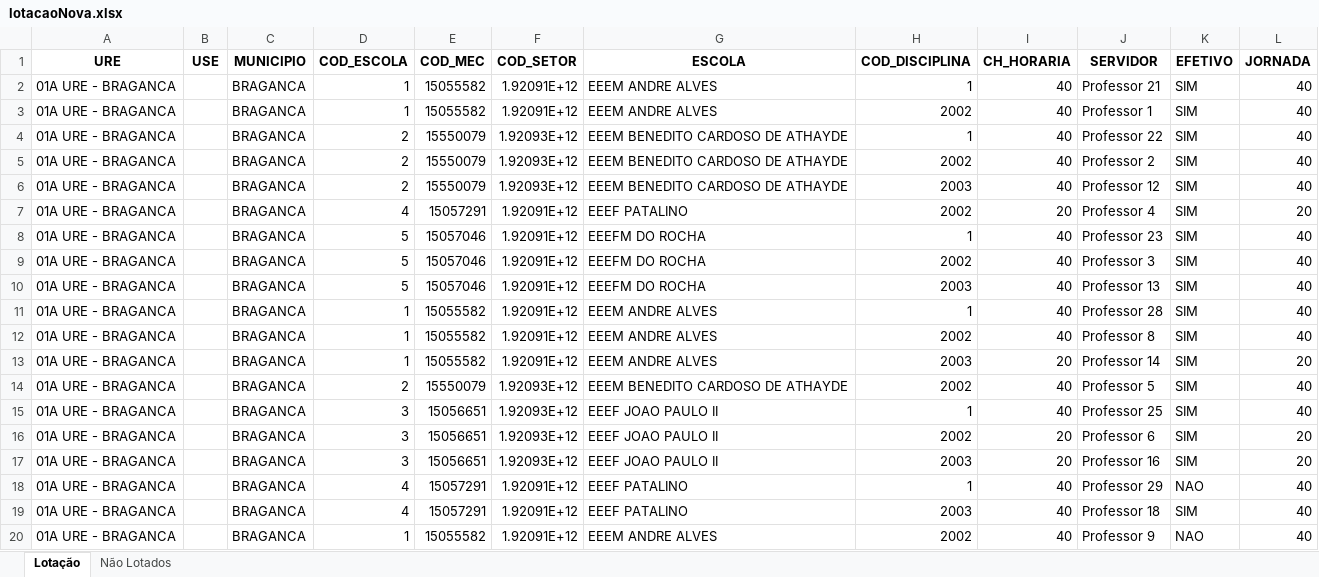
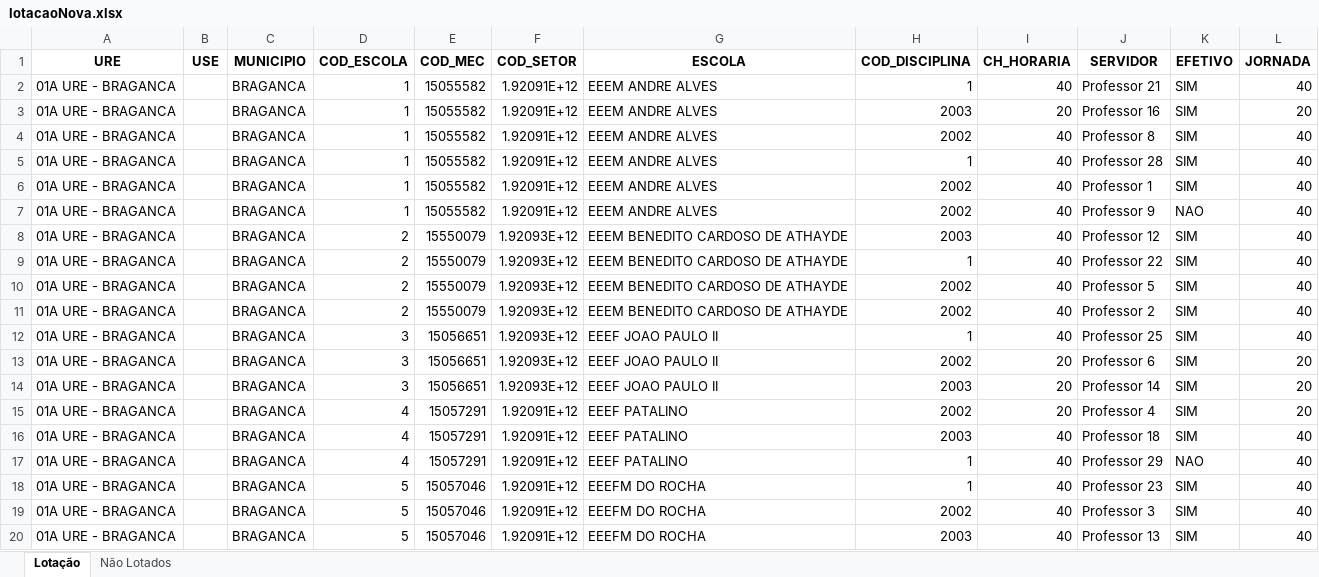
Before and after one commit to LH-Carreira/Algoritmo-lotacao, an Excel workbook: lotacaoNova.xlsx, sheet Lotação, drawn as a sheet; values as stored, in another font and other column widths than the file's, no borders; removed rows and columns are numbered as before the commit, all else as after; the diff names each change by its address in the sheet, - before the commit and + after, or states it on an @@ line.

```diff
--- a/lotacaoNova.xlsx (sheet Lotação)
+++ b/lotacaoNova.xlsx (sheet Lotação)
+row 3: 01A URE - BRAGANCA |  | BRAGANCA | 1 | 15055582 | 1.92091E+12 | EEEM ANDRE ALVES | 2003 | 20 | Professor 16 | SIM | 20
@@ row 12 moved to row 4: 01A URE - BRAGANCA @@
@@ row 11 moved to row 5: 01A URE - BRAGANCA @@
@@ row 20 moved to row 7: 01A URE - BRAGANCA @@
+row 8: 01A URE - BRAGANCA |  | BRAGANCA | 2 | 15550079 | 1.92093E+12 | EEEM BENEDITO CARDOSO DE ATHAYDE | 2003 | 40 | Professor 12 | SIM | 40
@@ row 14 moved to row 10: 01A URE - BRAGANCA @@
@@ row 15 moved to row 12: 01A URE - BRAGANCA @@
@@ row 16 moved to row 13: 01A URE - BRAGANCA @@
-D14 (COD_ESCOLA): 2
+D14 (COD_ESCOLA): 3
-E14 (COD_MEC): 15550079
+E14 (COD_MEC): 15056651
-G14 (ESCOLA): EEEM BENEDITO CARDOSO DE ATHAYDE
+G14 (ESCOLA): EEEF JOAO PAULO II
-I14 (CH_HORARIA): 40
+I14 (CH_HORARIA): 20
-J14 (SERVIDOR): Professor 12
+J14 (SERVIDOR): Professor 14
-L14 (JORNADA): 40
+L14 (JORNADA): 20
@@ row 19 moved to row 16: 01A URE - BRAGANCA @@
@@ row 18 moved to row 17: 01A URE - BRAGANCA @@
-row 13: 01A URE - BRAGANCA |  | BRAGANCA | 1 | 15055582 | 1.92091E+12 | EEEM ANDRE ALVES | 2003 | 20 | Professor 14 | SIM | 20
-row 17: 01A URE - BRAGANCA |  | BRAGANCA | 3 | 15056651 | 1.92093E+12 | EEEF JOAO PAULO II | 2003 | 20 | Professor 16 | SIM | 20
```
Also changed, not shown: 3 other files.
